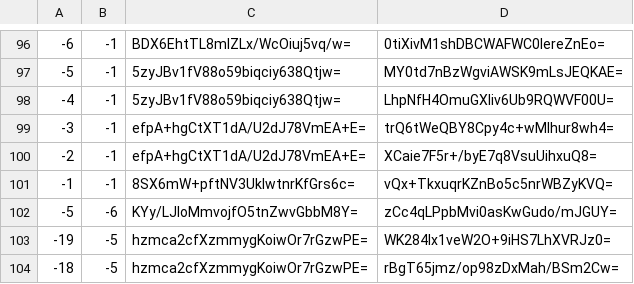
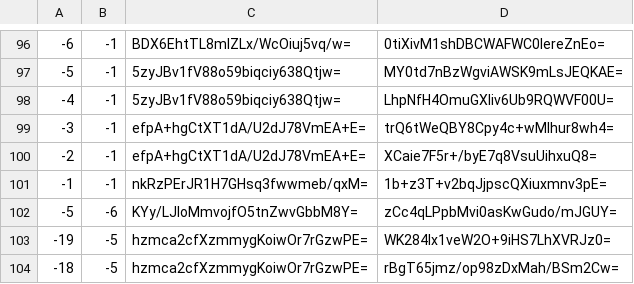
Before and after one commit to piperdeck/Fungi-Maps, a CSV file: Overworld/tiles/zoom.-1/metadata/k.-1.-1.csv, drawn as a sheet; only a part is shown, gaps mark what is left out.

```diff
--- a/Overworld/tiles/zoom.-1/metadata/k.-1.-1.csv
+++ b/Overworld/tiles/zoom.-1/metadata/k.-1.-1.csv
@@ -100,3 +100,3 @@
 -2,-1,efpA+hgCtXT1dA/U2dJ78VmEA+E=,XCaie7F5r+/byE7q8VsuUihxuQ8=
--1,-1,8SX6mW+pftNV3UkIwtnrKfGrs6c=,vQx+TkxuqrKZnBo5c5nrWBZyKVQ=
+-1,-1,nkRzPErJR1H7GHsq3fwwmeb/qxM=,1b+z3T+v2bqJjpscQXiuxmnv3pE=
 -5,-6,KYy/LJIoMmvojfO5tnZwvGbbM8Y=,zCc4qLPpbMvi0asKwGudo/mJGUY=
```
Also changed, not shown: Overworld/tiles/zoom.-1/metadata/k.0.-1.csv, Overworld/tiles/zoom.-1/metadata/k.0.0.csv, 35 other files.
